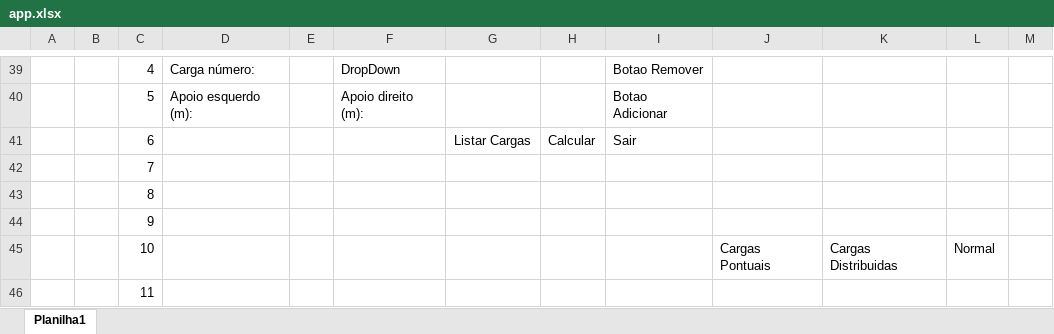
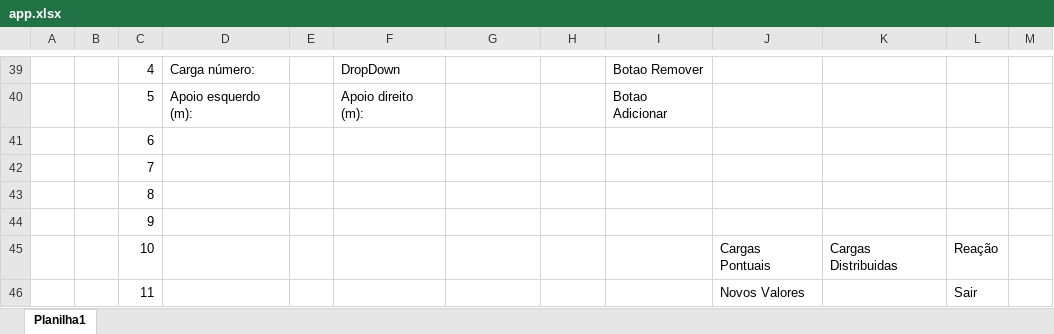
Before and after one commit to UZiech/Momentos_Mec_Sol, an Excel workbook: app.xlsx, sheet Planilha1, drawn as a sheet; only a part is shown, gaps mark what is left out; values as stored, in another font and other column widths than the file's, no borders; removed rows and columns are numbered as before the commit, all else as after; the diff names each change by its address in the sheet, - before the commit and + after, or states it on an @@ line.

```diff
--- a/app.xlsx (sheet Planilha1)
+++ b/app.xlsx (sheet Planilha1)
-row 41:  |  | 6 |  |  |  | Listar Cargas | Calcular | Sair
+row 41:  |  | 6
-L45: Normal
+L45: Reação
-row 46:  |  | 11
+row 46:  |  | 11 |  |  |  |  |  |  | Novos Valores |  | Sair
```
Also changed, not shown: 38 other files.
